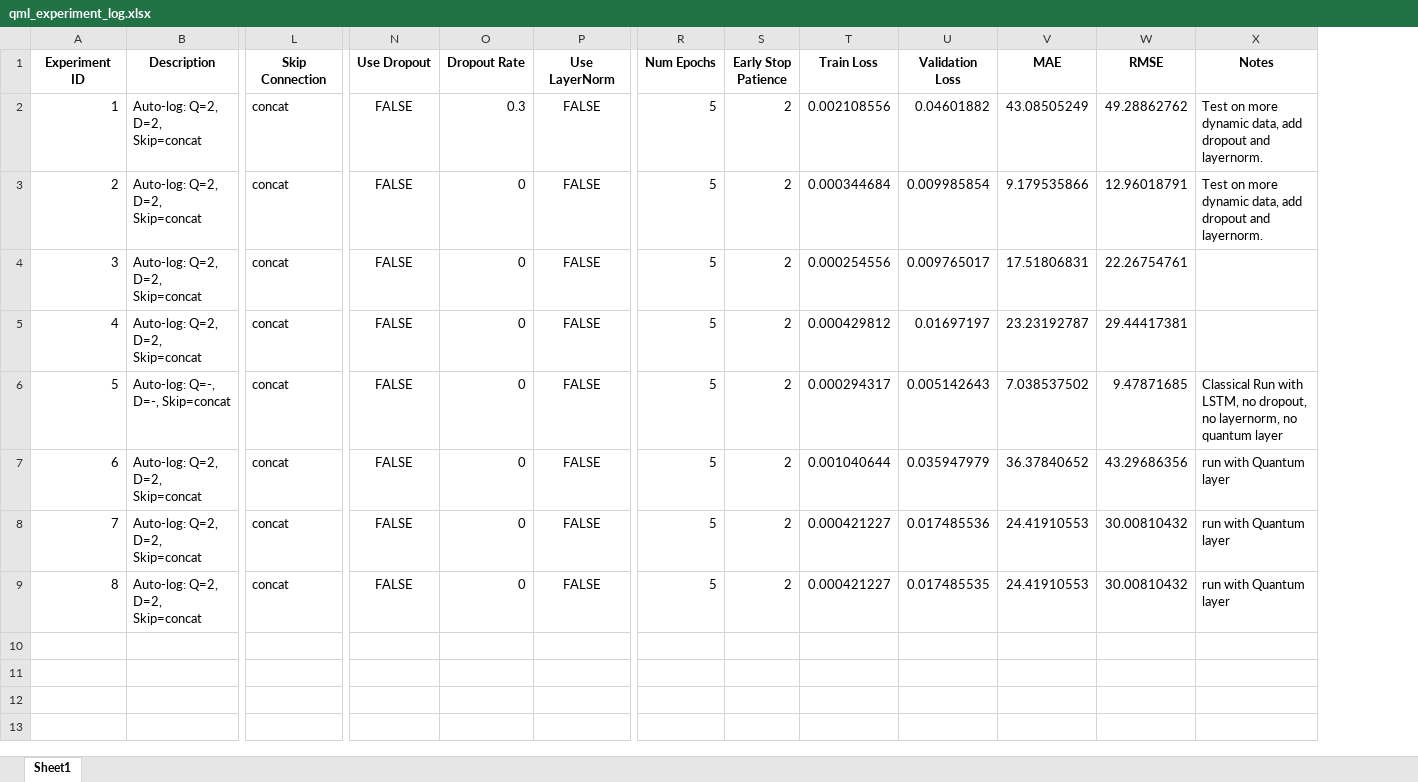
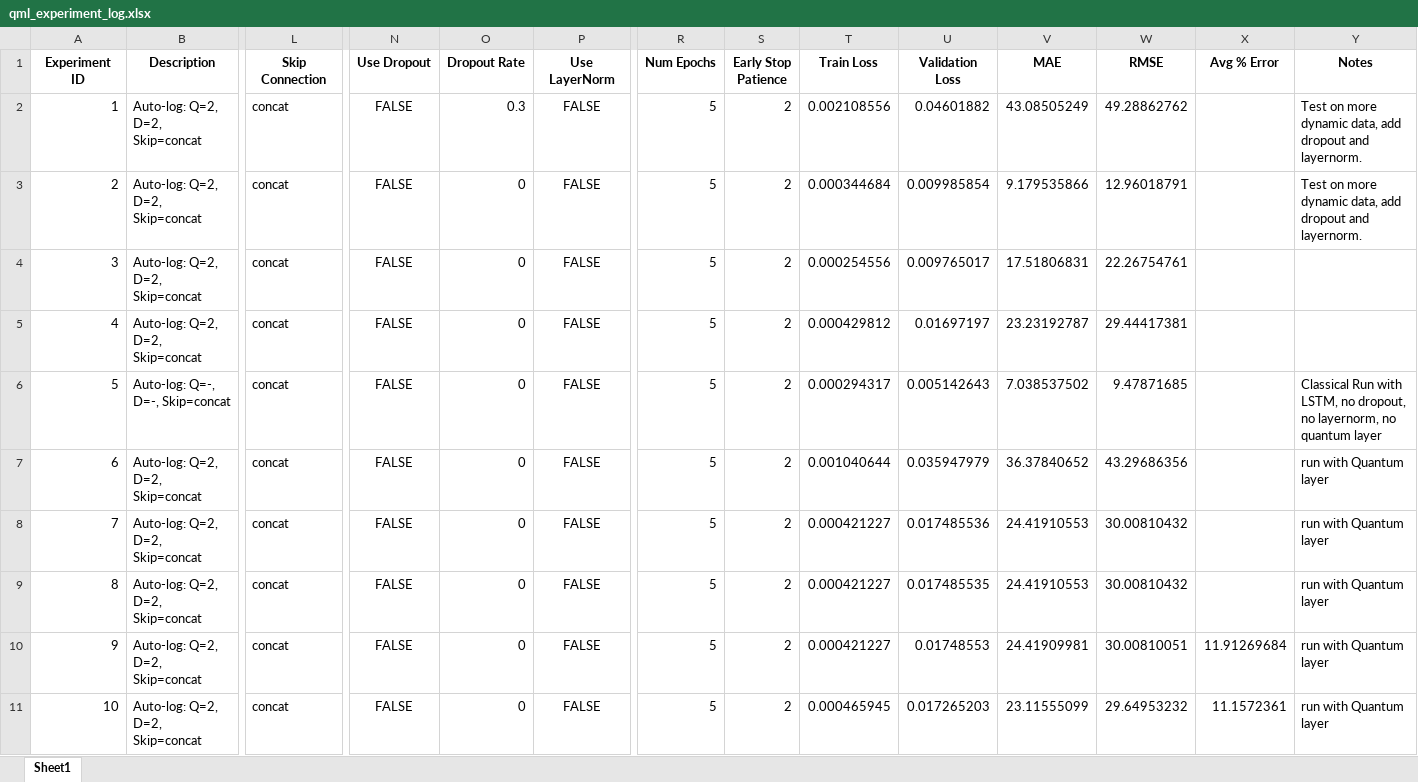
Before and after one commit to NathanPaceydev/Time-Series-Forecasting-Using-Hybrid-Quantum-Classical-Models, an Excel workbook: model/qml_experiment_log.xlsx, sheet Sheet1, drawn as a sheet; only a part is shown, gaps mark what is left out; values as stored, in another font and other column widths than the file's, no borders; rows hold the shown columns only; the diff names each change by its address in the sheet, - before the commit and + after, or states it on an @@ line.

```diff
--- a/model/qml_experiment_log.xlsx (sheet Sheet1)
+++ b/model/qml_experiment_log.xlsx (sheet Sheet1)
+column X (Avg % Error), empty
+row 10: 9 | Auto-log: Q=2, D=2, Skip=concat | concat | FALSE | 0 | FALSE | 5 | 2 | 0.000421227 | 0.01748553 | 24.41909981 | 30.00810051 | 11.91269684 | run with Quantum layer
+row 11: 10 | Auto-log: Q=2, D=2, Skip=concat | concat | FALSE | 0 | FALSE | 5 | 2 | 0.000465945 | 0.017265203 | 23.11555099 | 29.64953232 | 11.1572361 | run with Quantum layer
```
Also changed, not shown: 3 other files.
